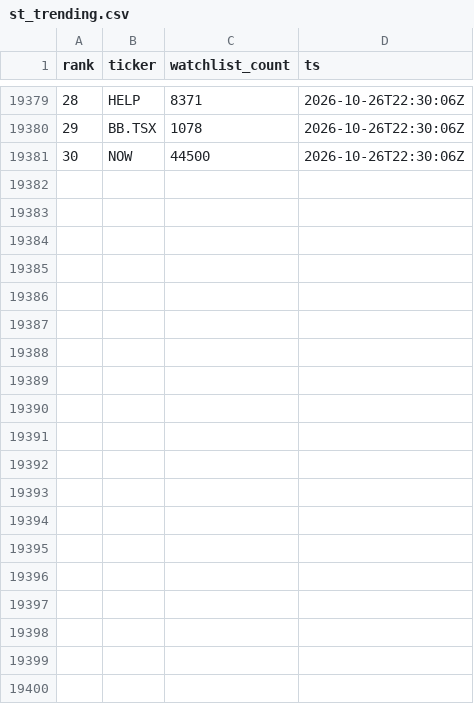
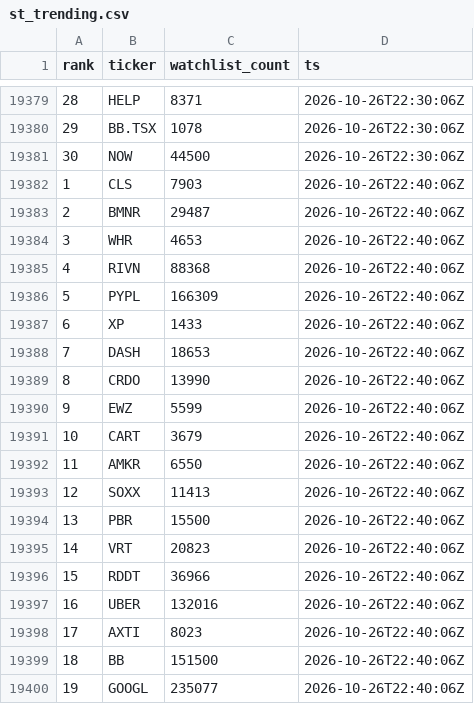
Before and after one commit to virgolaema/pump-search, a CSV file: data/st_trending.csv, drawn as a sheet; only a part is shown, gaps mark what is left out; the diff covers the shown part only; the diff names each change by its address in the sheet, - before the commit and + after, or states it on an @@ line.

Commit message:
data: collect 2026-10-26T22:40:52Z

```diff
--- a/data/st_trending.csv
+++ b/data/st_trending.csv
+row 19382: 1 | CLS | 7903 | 2026-10-26T22:40:06Z
+row 19383: 2 | BMNR | 29487 | 2026-10-26T22:40:06Z
+row 19384: 3 | WHR | 4653 | 2026-10-26T22:40:06Z
+row 19385: 4 | RIVN | 88368 | 2026-10-26T22:40:06Z
+row 19386: 5 | PYPL | 166309 | 2026-10-26T22:40:06Z
+row 19387: 6 | XP | 1433 | 2026-10-26T22:40:06Z
+row 19388: 7 | DASH | 18653 | 2026-10-26T22:40:06Z
+row 19389: 8 | CRDO | 13990 | 2026-10-26T22:40:06Z
+row 19390: 9 | EWZ | 5599 | 2026-10-26T22:40:06Z
+row 19391: 10 | CART | 3679 | 2026-10-26T22:40:06Z
+row 19392: 11 | AMKR | 6550 | 2026-10-26T22:40:06Z
+row 19393: 12 | SOXX | 11413 | 2026-10-26T22:40:06Z
+row 19394: 13 | PBR | 15500 | 2026-10-26T22:40:06Z
+row 19395: 14 | VRT | 20823 | 2026-10-26T22:40:06Z
+row 19396: 15 | RDDT | 36966 | 2026-10-26T22:40:06Z
+row 19397: 16 | UBER | 132016 | 2026-10-26T22:40:06Z
+row 19398: 17 | AXTI | 8023 | 2026-10-26T22:40:06Z
+row 19399: 18 | BB | 151500 | 2026-10-26T22:40:06Z
+row 19400: 19 | GOOGL | 235077 | 2026-10-26T22:40:06Z
```
Also changed, not shown: 11 added rows elsewhere in this file, data/hotlist.csv, data/runlog.csv, 2 other files.
